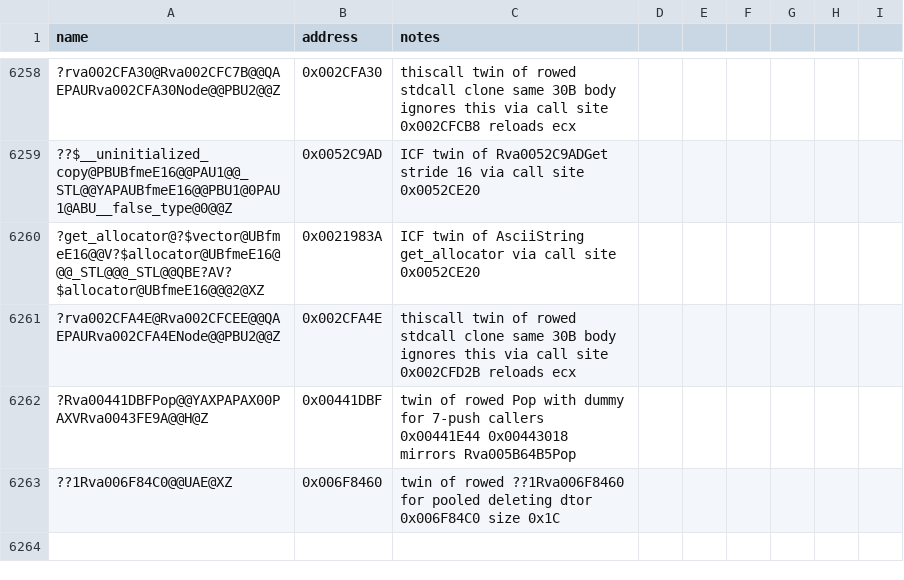
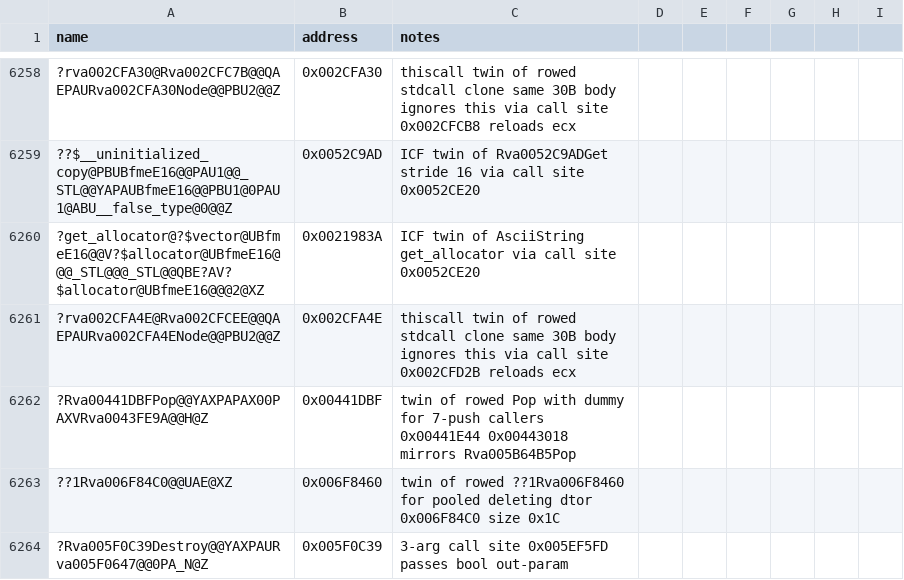
Before and after one commit to Cortys/Open-BFME-2, a CSV file: reverse/symbols.csv, drawn as a sheet; only a part is shown, gaps mark what is left out; the diff names each change by its address in the sheet, - before the commit and + after, or states it on an @@ line.

Commit message:
Recover Rva005EF5EFClear range wrapper 24B @0x005EF5EF via 3-arg Destroy call

```diff
--- a/reverse/symbols.csv
+++ b/reverse/symbols.csv
+row 6264: ?Rva005F0C39Destroy@@YAXPAURva005F0647@@0PA_N@Z | 0x005F0C39 | 3-arg call site 0x005EF5FD passes bool out-param
```
Also changed, not shown: 3 other files.
